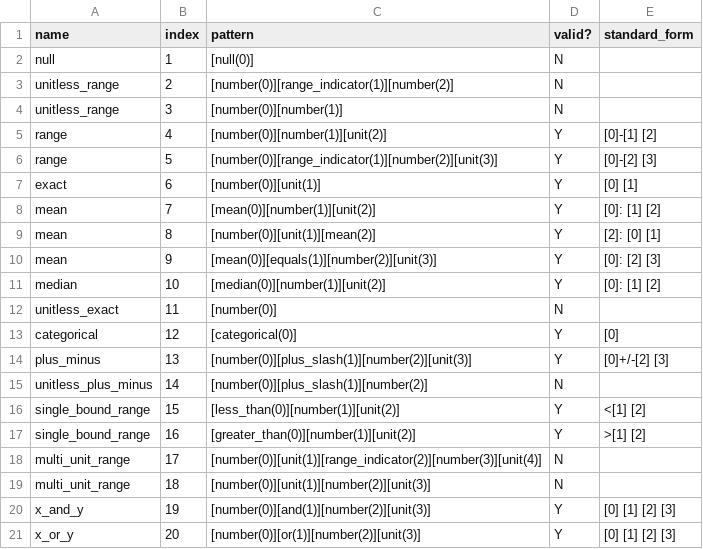
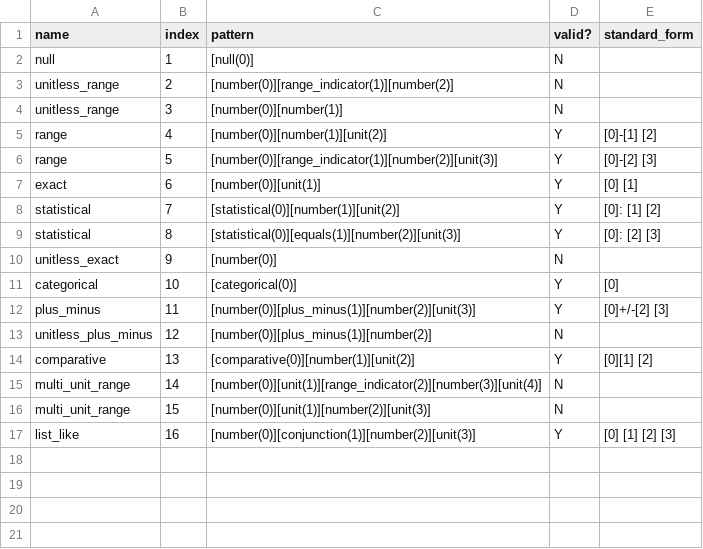
Before and after one commit to sebastianduesing/adp, a TSV file: new/age/input_files/age_phrase_types.tsv, drawn as a sheet.

```diff
--- a/new/age/input_files/age_phrase_types.tsv
+++ b/new/age/input_files/age_phrase_types.tsv
@@ -7,15 +7,11 @@ range	5	[number(0)][range_indicator(1)][number(2)][unit(3)]	Y	[0]-[2] [3]
 exact	6	[number(0)][unit(1)]	Y	[0] [1]
-mean	7	[mean(0)][number(1)][unit(2)]	Y	[0]: [1] [2]
-mean	8	[number(0)][unit(1)][mean(2)]	Y	[2]: [0] [1]
-mean	9	[mean(0)][equals(1)][number(2)][unit(3)]	Y	[0]: [2] [3]
-median	10	[median(0)][number(1)][unit(2)]	Y	[0]: [1] [2]
-unitless_exact	11	[number(0)]	N	
-categorical	12	[categorical(0)]	Y	[0]
-plus_minus	13	[number(0)][plus_slash(1)][number(2)][unit(3)]	Y	[0]+/-[2] [3]
-unitless_plus_minus	14	[number(0)][plus_slash(1)][number(2)]	N	
-single_bound_range	15	[less_than(0)][number(1)][unit(2)]	Y	<[1] [2]
-single_bound_range	16	[greater_than(0)][number(1)][unit(2)]	Y	>[1] [2]
-multi_unit_range	17	[number(0)][unit(1)][range_indicator(2)][number(3)][unit(4)]	N	
-multi_unit_range	18	[number(0)][unit(1)][number(2)][unit(3)]	N	
-x_and_y	19	[number(0)][and(1)][number(2)][unit(3)]	Y	[0] [1] [2] [3]
-x_or_y	20	[number(0)][or(1)][number(2)][unit(3)]	Y	[0] [1] [2] [3]
+statistical	7	[statistical(0)][number(1)][unit(2)]	Y	[0]: [1] [2]
+statistical	8	[statistical(0)][equals(1)][number(2)][unit(3)]	Y	[0]: [2] [3]
+unitless_exact	9	[number(0)]	N	
+categorical	10	[categorical(0)]	Y	[0]
+plus_minus	11	[number(0)][plus_minus(1)][number(2)][unit(3)]	Y	[0]+/-[2] [3]
+unitless_plus_minus	12	[number(0)][plus_minus(1)][number(2)]	N	
+comparative	13	[comparative(0)][number(1)][unit(2)]	Y	[0][1] [2]
+multi_unit_range	14	[number(0)][unit(1)][range_indicator(2)][number(3)][unit(4)]	N	
+multi_unit_range	15	[number(0)][unit(1)][number(2)][unit(3)]	N	
+list_like	16	[number(0)][conjunction(1)][number(2)][unit(3)]	Y	[0] [1] [2] [3]
```
Also changed, not shown: new/age/output_files/p_norm_age.tsv, new/age/output_files/word_reference.tsv.
